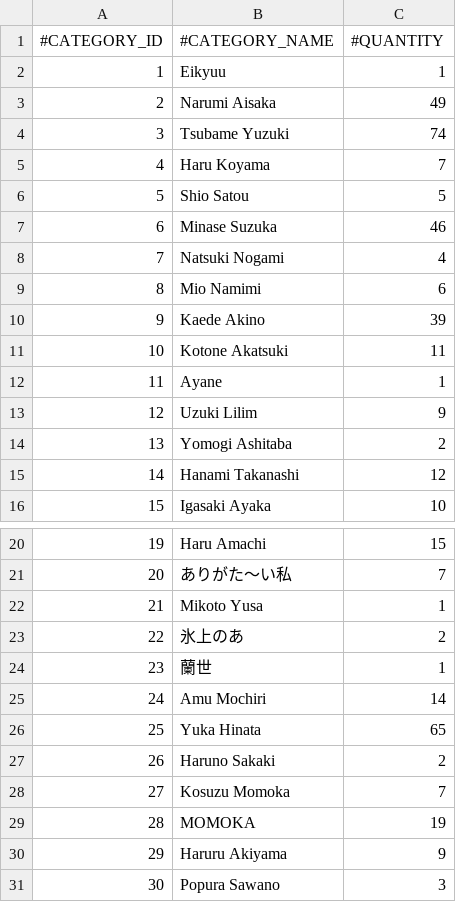
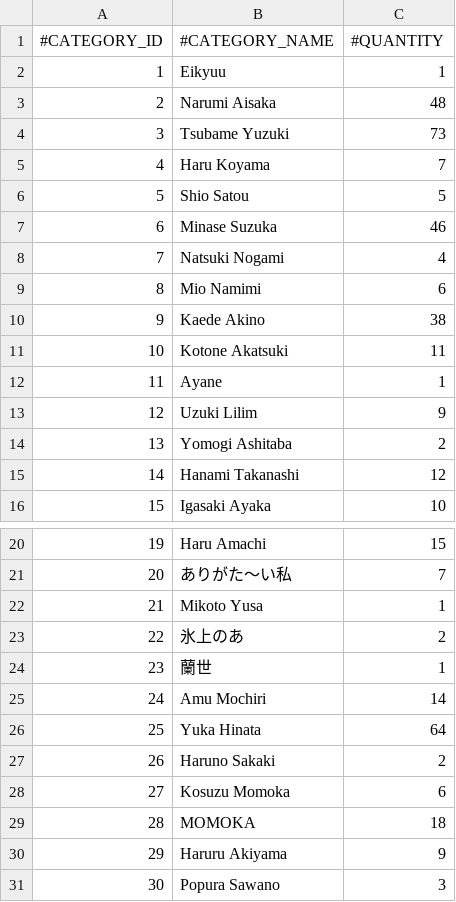
Before and after one commit to nguyenHoangDung0504/na-v3, a CSV file: @resources/databases/s1/cv.csv, drawn as a sheet; only a part is shown, gaps mark what is left out.

```diff
--- a/@resources/databases/s1/cv.csv
+++ b/@resources/databases/s1/cv.csv
@@ -2,4 +2,4 @@
 1,Eikyuu,1
-2,Narumi Aisaka,49
-3,Tsubame Yuzuki,74
+2,Narumi Aisaka,48
+3,Tsubame Yuzuki,73
 4,Haru Koyama,7
@@ -9,3 +9,3 @@
 8,Mio Namimi,6
-9,Kaede Akino,39
+9,Kaede Akino,38
 10,Kotone Akatsuki,11
@@ -25,6 +25,6 @@
 24,Amu Mochiri,14
-25,Yuka Hinata,65
+25,Yuka Hinata,64
 26,Haruno Sakaki,2
-27,Kosuzu Momoka,7
-28,MOMOKA,19
+27,Kosuzu Momoka,6
+28,MOMOKA,18
 29,Haruru Akiyama,9
```
Also changed, not shown: @resources/databases/s1/prefix.csv, @resources/databases/s1/tag.csv, 20 other files.
